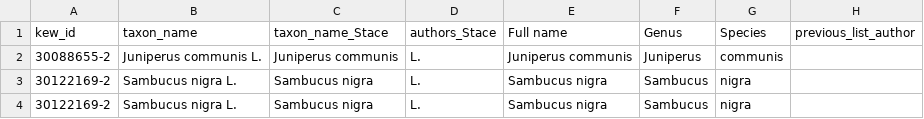
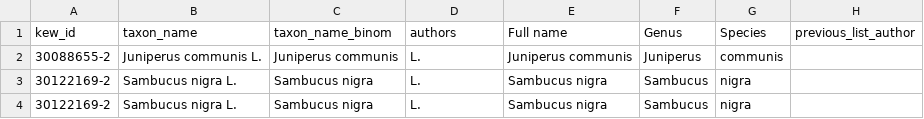
Before and after one commit to RBGKew/BIFloraExplorer, a CSV file: data-raw/GS_Kew.csv, drawn as a sheet; only a part is shown; the diff names each change by its address in the sheet, - before the commit and + after, or states it on an @@ line.

```diff
--- a/data-raw/GS_Kew.csv
+++ b/data-raw/GS_Kew.csv
-C1: taxon_name_Stace
+C1: taxon_name_binom
-D1: authors_Stace
+D1: authors
```
Also changed, not shown: data-raw/Chrom_raw.csv, data-raw/GS_Smarda_2019.csv, 9 other files.
